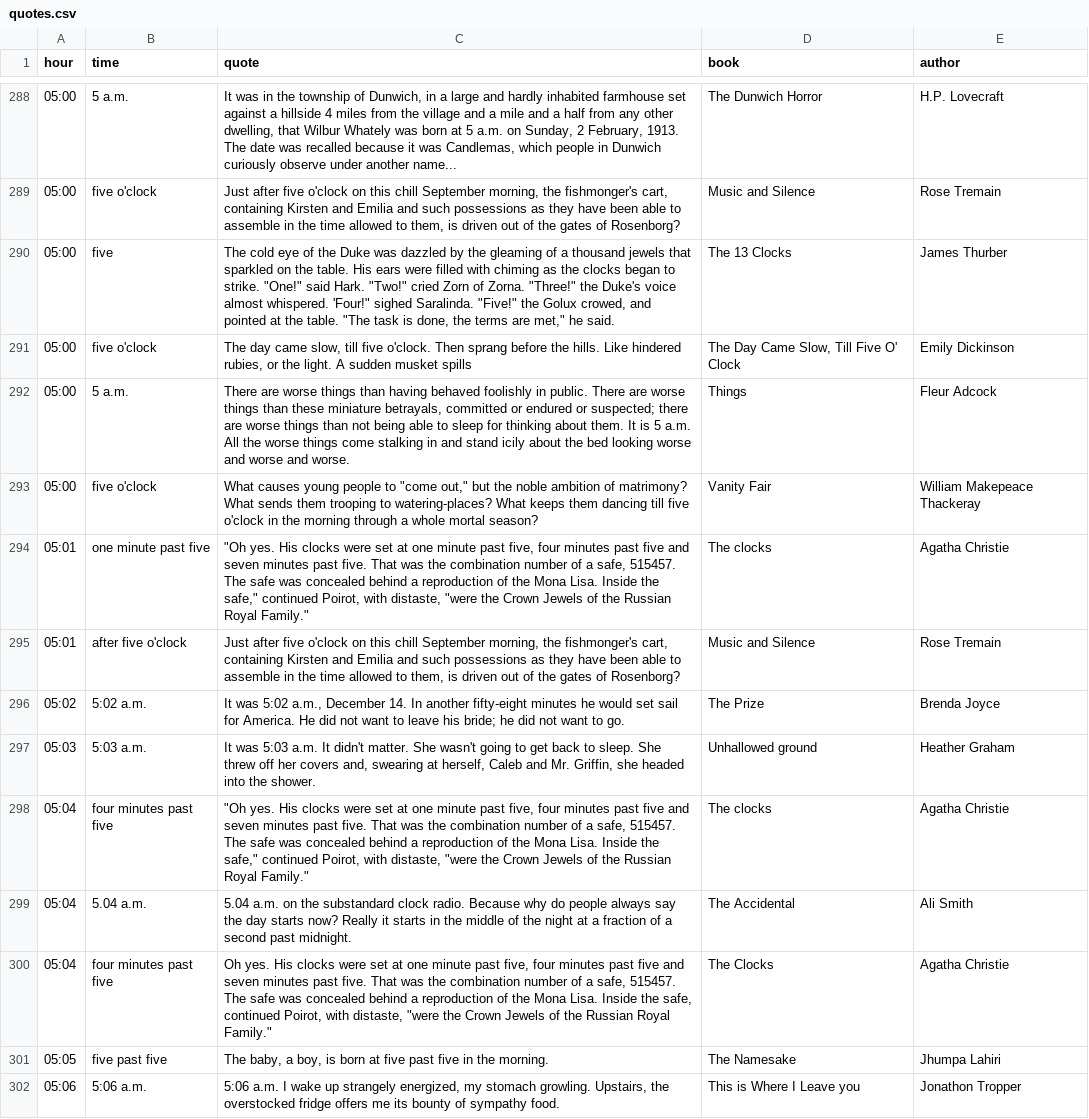
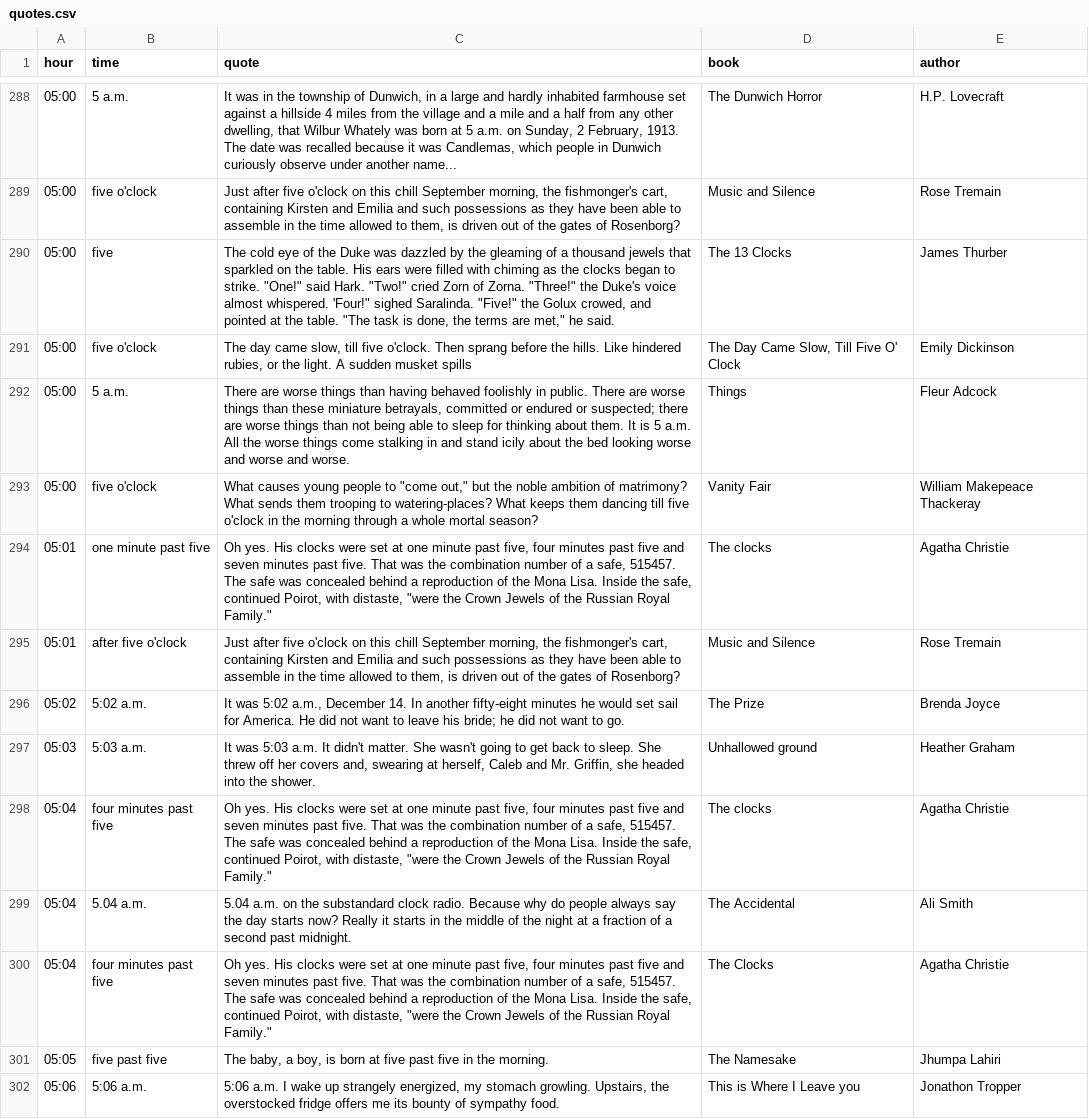
Before and after one commit to ikajdan/every_single_minute, a CSV file: app/src/main/assets/quotes.csv, drawn as a sheet; only a part is shown, gaps mark what is left out; the diff covers the shown part only.

Commit message:
Improve formatting of long quotes

```diff
--- a/app/src/main/assets/quotes.csv
+++ b/app/src/main/assets/quotes.csv
@@ -294,2 +294,2 @@ hour|time|quote|book|author
-05:01|one minute past five|"""Oh yes. His clocks were set at one minute past five, four minutes past five and seven minutes past five. That was the combination number of a safe, 515457. The safe was concealed behind a reproduction of the Mona Lisa. Inside the safe,"" continued Poirot, with distaste, ""were the Crown Jewels of the Russian Royal Family."""|The clocks |Agatha Christie
+05:01|one minute past five|"Oh yes. His clocks were set at one minute past five, four minutes past five and seven minutes past five. That was the combination number of a safe, 515457. The safe was concealed behind a reproduction of the Mona Lisa. Inside the safe," continued Poirot, with distaste, "were the Crown Jewels of the Russian Royal Family."|The clocks|Agatha Christie
 05:01|after five o'clock|Just after five o'clock on this chill September morning, the fishmonger's cart, containing Kirsten and Emilia and such possessions as they have been able to assemble in the time allowed to them, is driven out of the gates of Rosenborg?|Music and Silence|Rose Tremain
@@ -297,2 +297,2 @@ hour|time|quote|book|author
 05:03|5:03 a.m.|It was 5:03 a.m. It didn't matter. She wasn't going to get back to sleep. She threw off her covers and, swearing at herself, Caleb and Mr. Griffin, she headed into the shower.|Unhallowed ground|Heather Graham
-05:04|four minutes past five|"""Oh yes. His clocks were set at one minute past five, four minutes past five and seven minutes past five. That was the combination number of a safe, 515457. The safe was concealed behind a reproduction of the Mona Lisa. Inside the safe,"" continued Poirot, with distaste, ""were the Crown Jewels of the Russian Royal Family."""|The clocks |Agatha Christie
+05:04|four minutes past five|"Oh yes. His clocks were set at one minute past five, four minutes past five and seven minutes past five. That was the combination number of a safe, 515457. The safe was concealed behind a reproduction of the Mona Lisa. Inside the safe," continued Poirot, with distaste, "were the Crown Jewels of the Russian Royal Family."|The clocks|Agatha Christie
```
Also changed, not shown: 81 edited cells elsewhere in this file, 4 other files.
